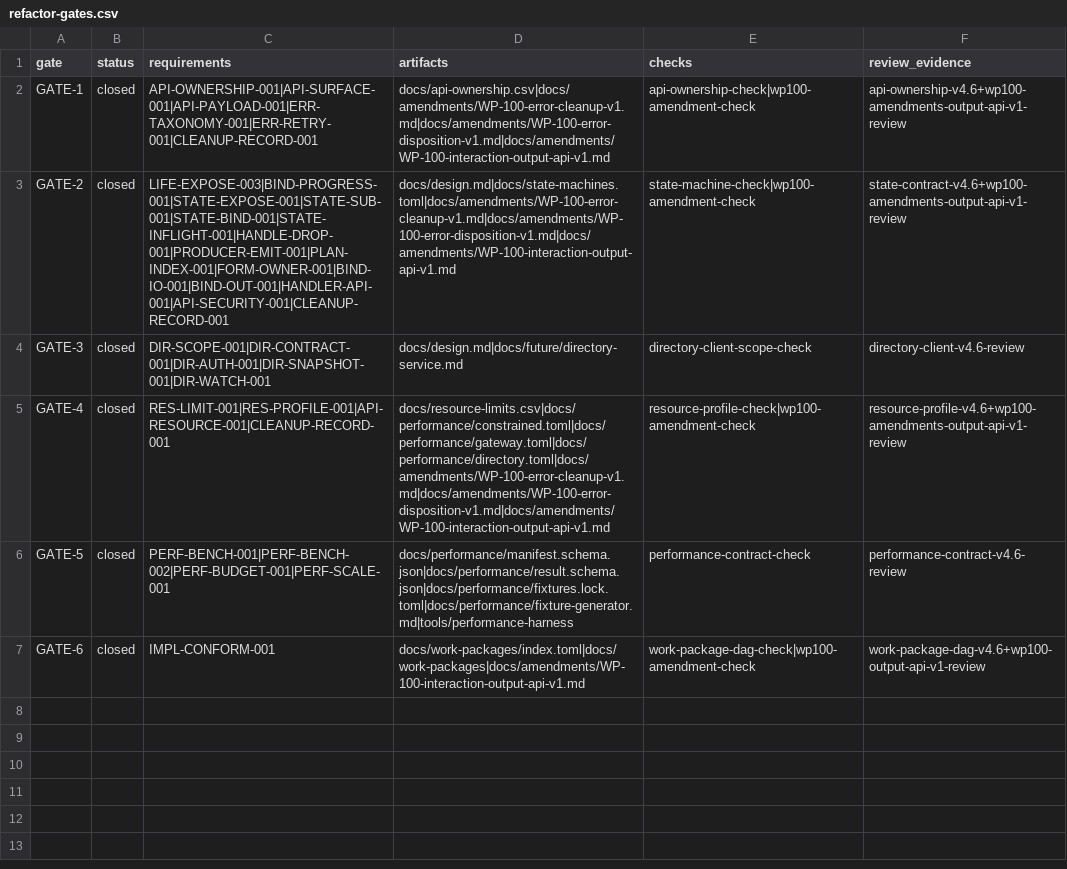
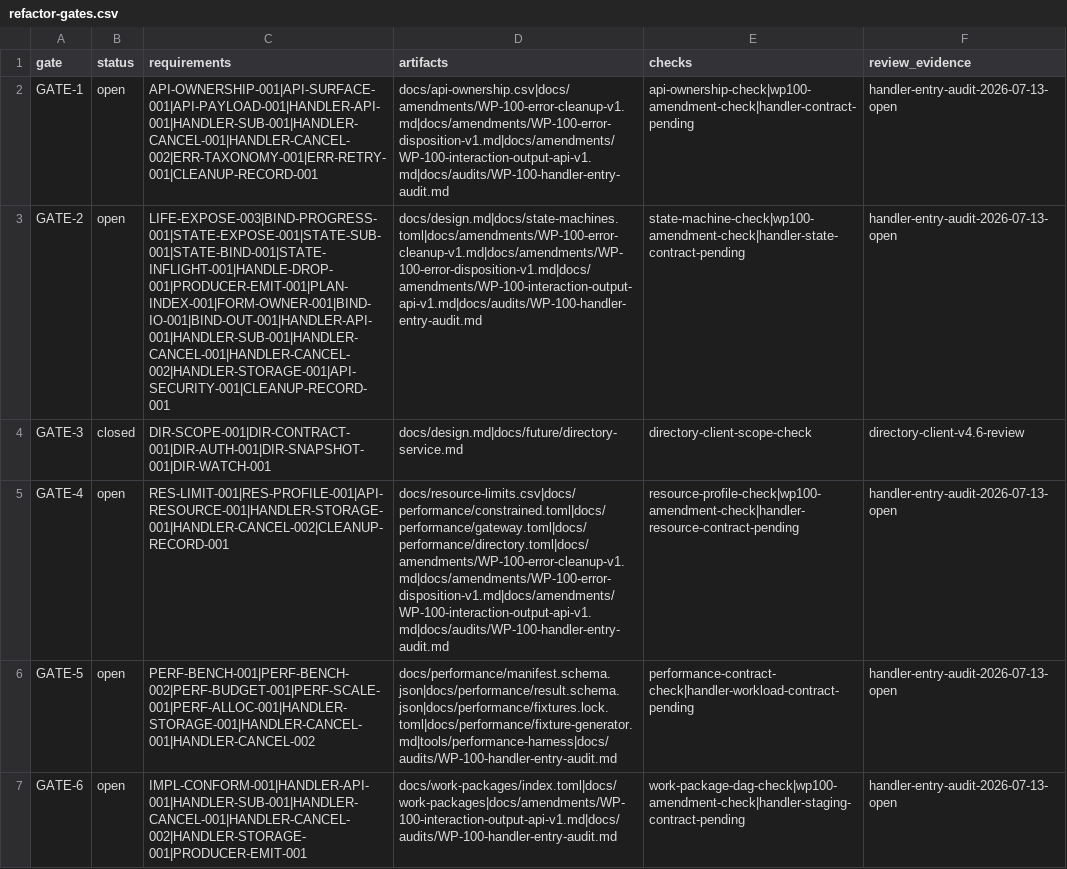
Before and after one commit to yushun1990/clinkz-wot, a CSV file: docs/refactor-gates.csv, drawn as a sheet; the diff names each change by its address in the sheet, - before the commit and + after, or states it on an @@ line.

Commit message:
docs: reopen handler refactor gates

```diff
--- a/docs/refactor-gates.csv
+++ b/docs/refactor-gates.csv
-B2:B3 (status): closed
+B2:B3 (status): open
-C2 (requirements): API-OWNERSHIP-001|API-SURFACE-001|API-PAYLOAD-001|ERR-TAXONOMY-001|ERR-RETRY-001|CLEANUP-RECORD-001
+C2 (requirements): API-OWNERSHIP-001|API-SURFACE-001|API-PAYLOAD-001|HANDLER-API-001|HANDLER-SUB-001|HANDLER-CANCEL-001|HANDLER-CANCEL-002|ERR-TAXONOMY-001|ERR-RETRY-001|CLEANUP-RECORD-001
-D2 (artifacts): docs/api-ownership.csv|docs/amendments/WP-100-error-cleanup-v1.md|docs/amendments/WP-100-error-disposition-v1.md|docs/amendments/WP-100-interaction-output-api-v1.md
+D2 (artifacts): docs/api-ownership.csv|docs/amendments/WP-100-error-cleanup-v1.md|docs/amendments/WP-100-error-disposition-v1.md|docs/amendments/WP-100-interaction-output-api-v1.md|docs/audits/WP-100-handler-entry-audit.md
-E2 (checks): api-ownership-check|wp100-amendment-check
+E2 (checks): api-ownership-check|wp100-amendment-check|handler-contract-pending
-F2 (review_evidence): api-ownership-v4.6+wp100-amendments-output-api-v1-review
+F2 (review_evidence): handler-entry-audit-2026-07-13-open
-C3 (requirements): LIFE-EXPOSE-003|BIND-PROGRESS-001|STATE-EXPOSE-001|STATE-SUB-001|STATE-BIND-001|STATE-INFLIGHT-001|HANDLE-DROP-001|PRODUCER-EMIT-001|PLAN-INDEX-001|FORM-OWNER-001|BIND-IO-001|BIND-OUT-001|HANDLER-API-001|API-SECURITY-001|CLEANUP-RECORD-001
+C3 (requirements): LIFE-EXPOSE-003|BIND-PROGRESS-001|STATE-EXPOSE-001|STATE-SUB-001|STATE-BIND-001|STATE-INFLIGHT-001|HANDLE-DROP-001|PRODUCER-EMIT-001|PLAN-INDEX-001|FORM-OWNER-001|BIND-IO-001|BIND-OUT-001|HANDLER-API-001|HANDLER-SUB-001|HANDLER-CANCEL-001|HANDLER-CANCEL-002|HANDLER-STORAGE-001|API-SECURITY-001|CLEANUP-RECORD-001
-D3 (artifacts): docs/design.md|docs/state-machines.toml|docs/amendments/WP-100-error-cleanup-v1.md|docs/amendments/WP-100-error-disposition-v1.md|docs/amendments/WP-100-interaction-output-api-v1.md
+D3 (artifacts): docs/design.md|docs/state-machines.toml|docs/amendments/WP-100-error-cleanup-v1.md|docs/amendments/WP-100-error-disposition-v1.md|docs/amendments/WP-100-interaction-output-api-v1.md|docs/audits/WP-100-handler-entry-audit.md
-E3 (checks): state-machine-check|wp100-amendment-check
+E3 (checks): state-machine-check|wp100-amendment-check|handler-state-contract-pending
-F3 (review_evidence): state-contract-v4.6+wp100-amendments-output-api-v1-review
+F3 (review_evidence): handler-entry-audit-2026-07-13-open
-B5:B7 (status): closed
+B5:B7 (status): open
-C5 (requirements): RES-LIMIT-001|RES-PROFILE-001|API-RESOURCE-001|CLEANUP-RECORD-001
+C5 (requirements): RES-LIMIT-001|RES-PROFILE-001|API-RESOURCE-001|HANDLER-STORAGE-001|HANDLER-CANCEL-002|CLEANUP-RECORD-001
-D5 (artifacts): docs/resource-limits.csv|docs/performance/constrained.toml|docs/performance/gateway.toml|docs/performance/directory.toml|docs/amendments/WP-100-error-cleanup-v1.md|docs/amendments/WP-100-error-disposition-v1.md|docs/amendments/WP-100-interaction-output-api-v1.md
+D5 (artifacts): docs/resource-limits.csv|docs/performance/constrained.toml|docs/performance/gateway.toml|docs/performance/directory.toml|docs/amendments/WP-100-error-cleanup-v1.md|docs/amendments/WP-100-error-disposition-v1.md|docs/amendments/WP-100-interaction-output-api-v1.md|docs/audits/WP-100-handler-entry-audit.md
-E5 (checks): resource-profile-check|wp100-amendment-check
+E5 (checks): resource-profile-check|wp100-amendment-check|handler-resource-contract-pending
-F5 (review_evidence): resource-profile-v4.6+wp100-amendments-output-api-v1-review
+F5 (review_evidence): handler-entry-audit-2026-07-13-open
-C6 (requirements): PERF-BENCH-001|PERF-BENCH-002|PERF-BUDGET-001|PERF-SCALE-001
+C6 (requirements): PERF-BENCH-001|PERF-BENCH-002|PERF-BUDGET-001|PERF-SCALE-001|PERF-ALLOC-001|HANDLER-STORAGE-001|HANDLER-CANCEL-001|HANDLER-CANCEL-002
-D6 (artifacts): docs/performance/manifest.schema.json|docs/performance/result.schema.json|docs/performance/fixtures.lock.toml|docs/performance/fixture-generator.md|tools/performance-harness
+D6 (artifacts): docs/performance/manifest.schema.json|docs/performance/result.schema.json|docs/performance/fixtures.lock.toml|docs/performance/fixture-generator.md|tools/performance-harness|docs/audits/WP-100-handler-entry-audit.md
-E6 (checks): performance-contract-check
+E6 (checks): performance-contract-check|handler-workload-contract-pending
-F6 (review_evidence): performance-contract-v4.6-review
+F6 (review_evidence): handler-entry-audit-2026-07-13-open
-C7 (requirements): IMPL-CONFORM-001
+C7 (requirements): IMPL-CONFORM-001|HANDLER-API-001|HANDLER-SUB-001|HANDLER-CANCEL-001|HANDLER-CANCEL-002|HANDLER-STORAGE-001|PRODUCER-EMIT-001
-D7 (artifacts): docs/work-packages/index.toml|docs/work-packages|docs/amendments/WP-100-interaction-output-api-v1.md
+D7 (artifacts): docs/work-packages/index.toml|docs/work-packages|docs/amendments/WP-100-interaction-output-api-v1.md|docs/audits/WP-100-handler-entry-audit.md
-E7 (checks): work-package-dag-check|wp100-amendment-check
+E7 (checks): work-package-dag-check|wp100-amendment-check|handler-staging-contract-pending
-F7 (review_evidence): work-package-dag-v4.6+wp100-output-api-v1-review
+F7 (review_evidence): handler-entry-audit-2026-07-13-open
```
Also changed, not shown: docs/artifacts.csv, 2 other files.
